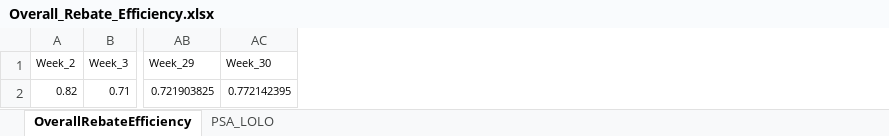
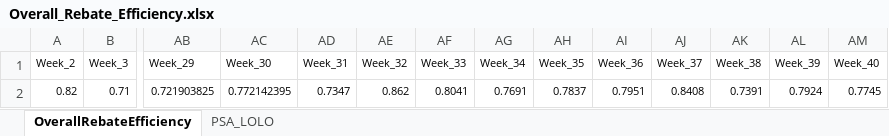
Before and after one commit to JohnTan38/Best-README, an Excel workbook: Overall_Rebate_Efficiency.xlsx, sheet OverallRebateEfficiency, drawn as a sheet; only a part is shown, gaps mark what is left out; values as stored, in another font and other column widths than the file's, no borders; the diff names each change by its address in the sheet, - before the commit and + after, or states it on an @@ line.

Commit message:
Add files via upload

```diff
--- a/Overall_Rebate_Efficiency.xlsx (sheet OverallRebateEfficiency)
+++ b/Overall_Rebate_Efficiency.xlsx (sheet OverallRebateEfficiency)
+column AD (Week_31), row 2: 0.7347
+column AE (Week_32), row 2: 0.862
+column AF (Week_33), row 2: 0.8041
+column AG (Week_34), row 2: 0.7691
+column AH (Week_35), row 2: 0.7837
+column AI (Week_36), row 2: 0.7951
+column AJ (Week_37), row 2: 0.8408
+column AK (Week_38), row 2: 0.7391
+column AL (Week_39), row 2: 0.7924
+column AM (Week_40), row 2: 0.7745
```
Also changed, not shown: sheet PSA_LOLO.
